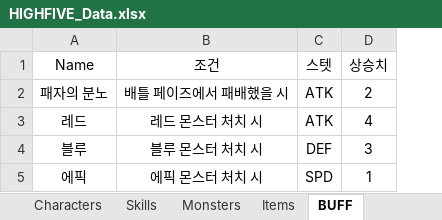
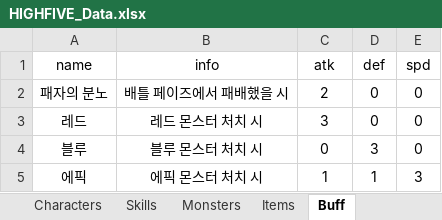
Before and after one commit to oteosuk/HIGHFIVE, an Excel workbook: HIGHFIVE/Assets/Resources/Data/HIGHFIVE_Data.xlsx, sheet Buff, drawn as a sheet; values as stored, in another font and other column widths than the file's, no borders; removed rows and columns are numbered as before the commit, all else as after; the diff names each change by its address in the sheet, - before the commit and + after, or states it on an @@ line.

Commit message:
[Fix] ExcelData, GameScene UI
데이터 수정( 임시데이터 추가 - 버프, 몬스터, 스킬)

게임씬 UI 승리, 패배 시 UI 수정

```diff
--- a/HIGHFIVE/Assets/Resources/Data/HIGHFIVE_Data.xlsx (sheet Buff)
+++ b/HIGHFIVE/Assets/Resources/Data/HIGHFIVE_Data.xlsx (sheet Buff)
-sheet tab: BUFF
+sheet tab: Buff
-column C, rows 2-5: ATK | ATK | DEF | SPD
+column D, rows 2-5: 0 | 0 | 3 | 1
+column E, rows 2-5: 0 | 0 | 0 | 3
-row 1: Name | 조건 | 스텟 | 상승치
+row 1: name | info | atk | def | spd
-C3: 4
+C3: 3
-C4: 3
+C4: 0
```
Also changed, not shown: sheet Skills, 1 other file.
